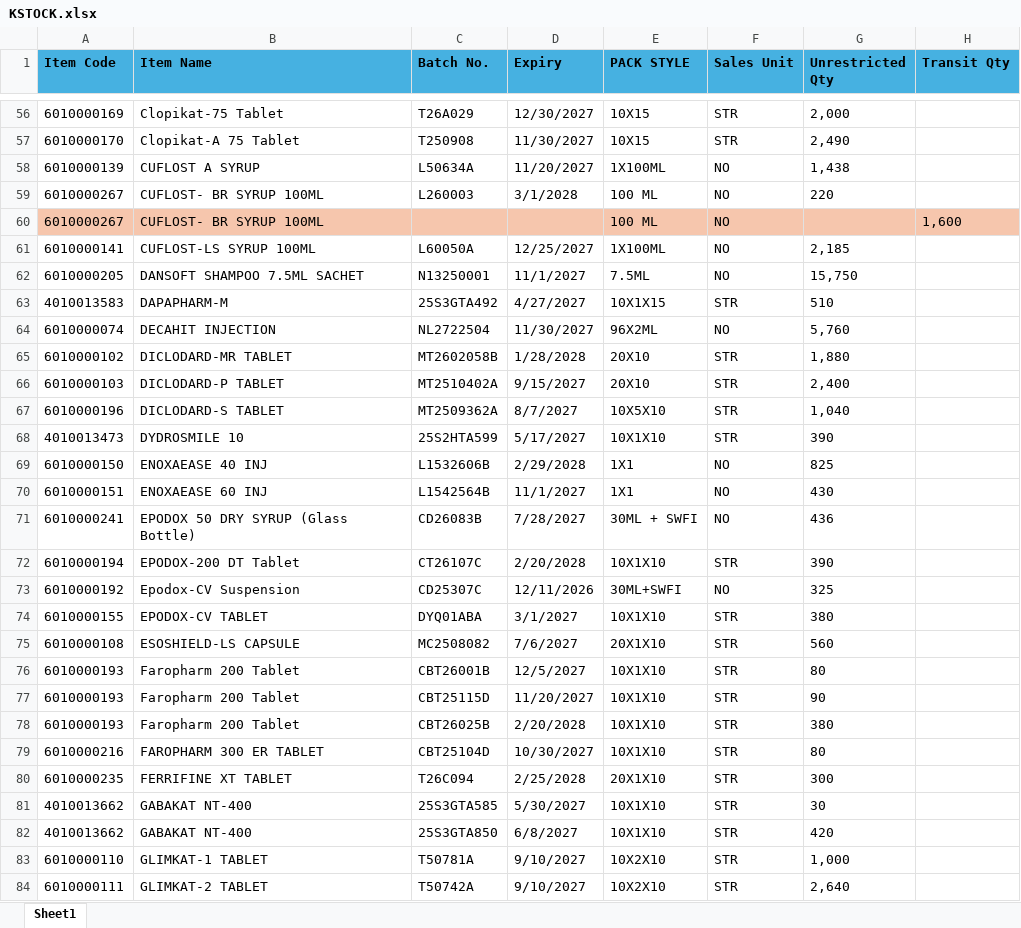
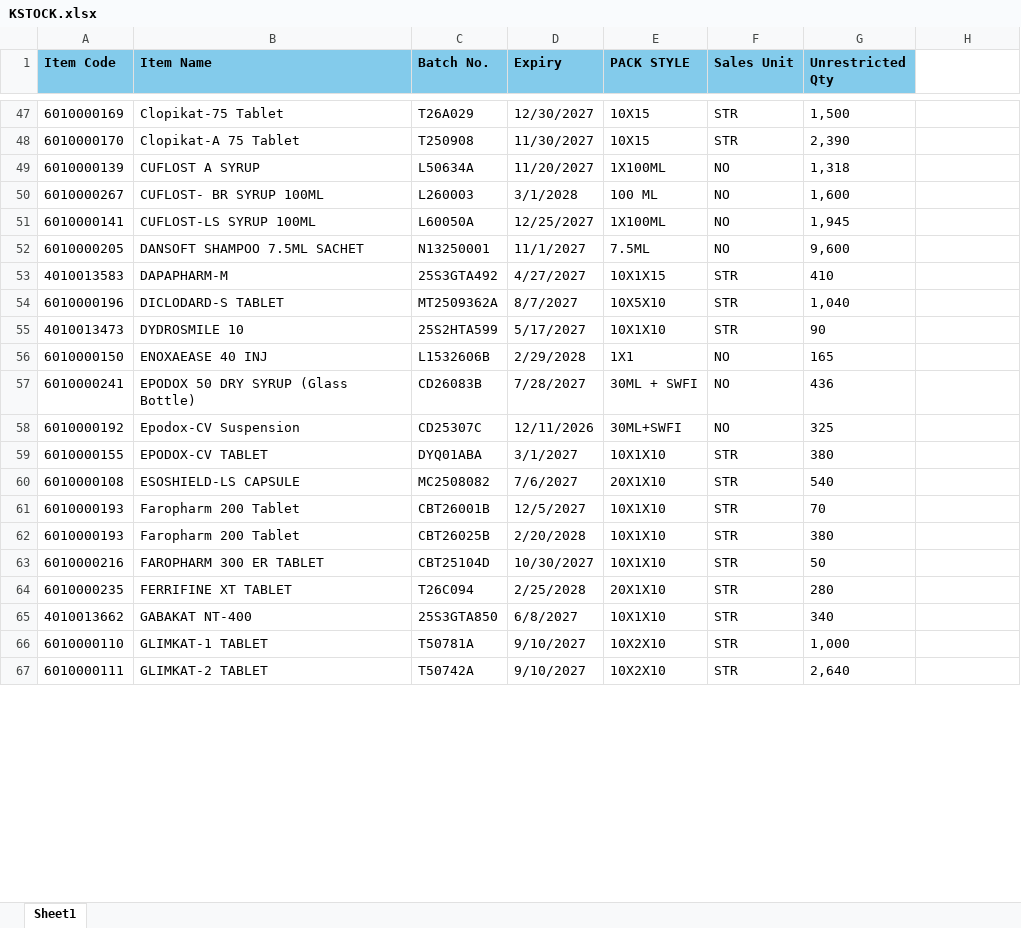
Before and after one commit to ishwarpharma/kemsyn, an Excel workbook: KSTOCK.xlsx, sheet Sheet1, drawn as a sheet; only a part is shown, gaps mark what is left out; values as stored, in another font and other column widths than the file's, no borders; removed rows and columns are numbered as before the commit, all else as after; the diff covers the shown part only; the diff names each change by its address in the sheet, - before the commit and + after, or states it on an @@ line.

```diff
--- a/KSTOCK.xlsx (sheet Sheet1)
+++ b/KSTOCK.xlsx (sheet Sheet1)
-A1:G1 fill: #46B1E1
+A1:G1 fill: #83CBEB
-H1: Transit Qty
+H1: (empty)
-H1 fill: #46B1E1
+H1 fill: none
-G47 (Unrestricted Qty): 2,000
+G47 (Unrestricted Qty): 1,500
-G48 (Unrestricted Qty): 2,490
+G48 (Unrestricted Qty): 2,390
-G49 (Unrestricted Qty): 1,438
+G49 (Unrestricted Qty): 1,318
-G50 (Unrestricted Qty): 220
+G50 (Unrestricted Qty): 1,600
-row 60: 6010000267 | CUFLOST- BR SYRUP 100ML |  |  | 100 ML | NO |  | 1,600
-G51 (Unrestricted Qty): 2,185
+G51 (Unrestricted Qty): 1,945
-G52 (Unrestricted Qty): 15,750
+G52 (Unrestricted Qty): 9,600
-G53 (Unrestricted Qty): 510
+G53 (Unrestricted Qty): 410
-row 64: 6010000074 | DECAHIT INJECTION | NL2722504 | 11/30/2027 | 96X2ML | NO | 5,760
-row 65: 6010000102 | DICLODARD-MR TABLET | MT2602058B | 1/28/2028 | 20X10 | STR | 1,880
-row 66: 6010000103 | DICLODARD-P TABLET | MT2510402A | 9/15/2027 | 20X10 | STR | 2,400
-G55 (Unrestricted Qty): 390
+G55 (Unrestricted Qty): 90
-G56 (Unrestricted Qty): 825
+G56 (Unrestricted Qty): 165
-row 70: 6010000151 | ENOXAEASE 60 INJ | L1542564B | 11/1/2027 | 1X1 | NO | 430
-row 72: 6010000194 | EPODOX-200 DT Tablet | CT26107C | 2/20/2028 | 10X1X10 | STR | 390
-G60 (Unrestricted Qty): 560
+G60 (Unrestricted Qty): 540
-G61 (Unrestricted Qty): 80
+G61 (Unrestricted Qty): 70
-row 77: 6010000193 | Faropharm 200 Tablet | CBT25115D | 11/20/2027 | 10X1X10 | STR | 90
-G63 (Unrestricted Qty): 80
+G63 (Unrestricted Qty): 50
-G64 (Unrestricted Qty): 300
+G64 (Unrestricted Qty): 280
-row 81: 4010013662 | GABAKAT NT-400 | 25S3GTA585 | 5/30/2027 | 10X1X10 | STR | 30
-G65 (Unrestricted Qty): 420
+G65 (Unrestricted Qty): 340
```
Also changed, not shown: 3 added rows, 44 removed rows, 6 moved rows, 52 edited cells and cell formats elsewhere in this sheet.
